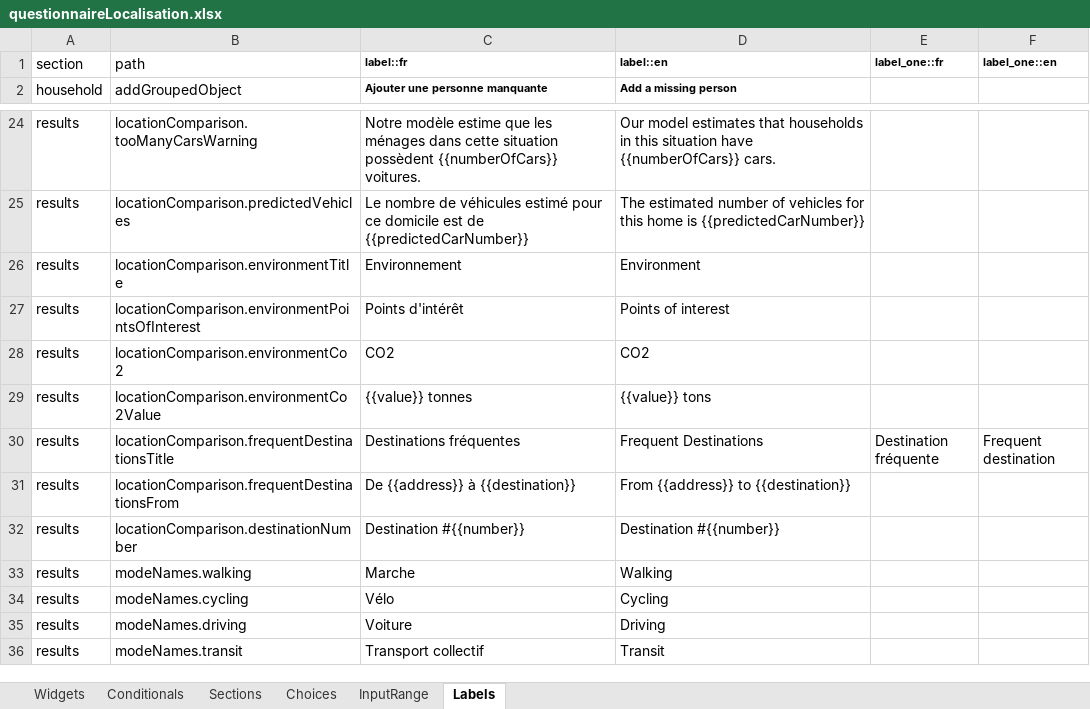
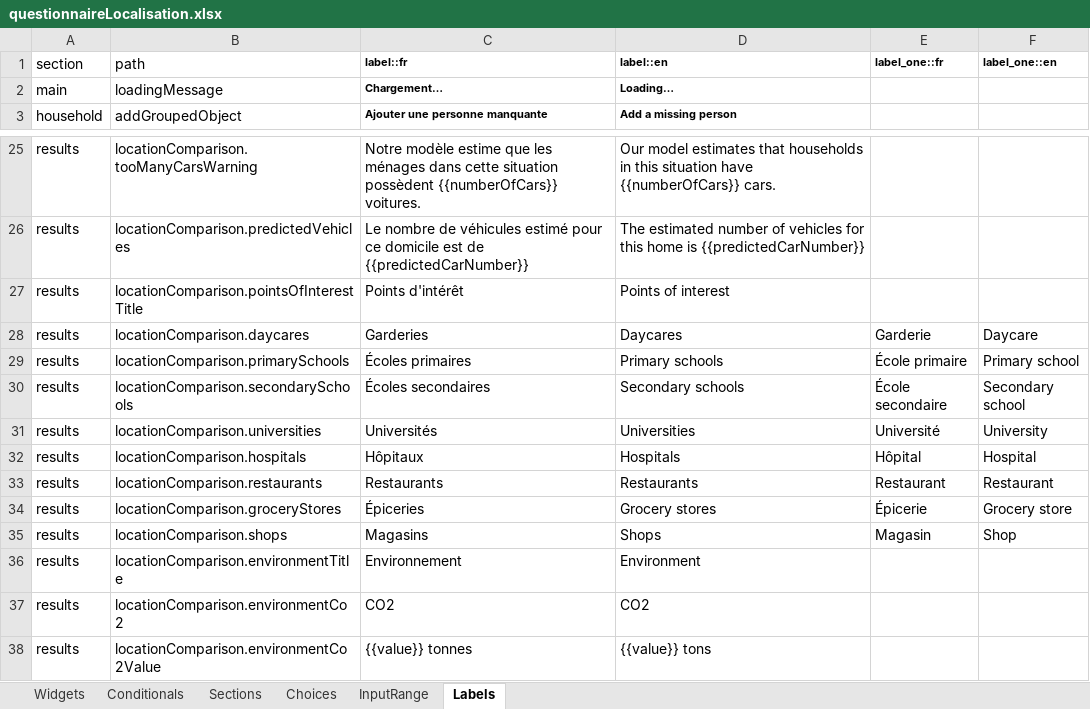
Before and after one commit to chairemobilite/localisation, an Excel workbook: localisation/references/questionnaireLocalisation.xlsx, sheet Labels, drawn as a sheet; only a part is shown, gaps mark what is left out; the shorter side is filled out with more unchanged rows; values as stored, in another font and other column widths than the file's, no borders; removed rows and columns are numbered as before the commit, all else as after; the diff names each change by its address in the sheet, - before the commit and + after, or states it on an @@ line.

Commit message:
Results: Add points of interest section to results template
Fix: #82
- Introduced a new section for displaying various points of interest, including daycares, schools, hospitals, restaurants, grocery stores, and shops.
- Updated localization files.
- Modified styles to accommodate the new layout for points of interest.

```diff
--- a/localisation/references/questionnaireLocalisation.xlsx (sheet Labels)
+++ b/localisation/references/questionnaireLocalisation.xlsx (sheet Labels)
+row 2: main | loadingMessage | Chargement… | Loading…
+row 27: results | locationComparison.pointsOfInterestTitle | Points d'intérêt | Points of interest
+row 28: results | locationComparison.daycares | Garderies | Daycares | Garderie | Daycare
+row 29: results | locationComparison.primarySchools | Écoles primaires | Primary schools | École primaire | Primary school
+row 30: results | locationComparison.secondarySchools | Écoles secondaires | Secondary schools | École secondaire | Secondary school
+row 31: results | locationComparison.universities | Universités | Universities | Université | University
+row 32: results | locationComparison.hospitals | Hôpitaux | Hospitals | Hôpital | Hospital
+row 33: results | locationComparison.restaurants | Restaurants | Restaurants | Restaurant | Restaurant
+row 34: results | locationComparison.groceryStores | Épiceries | Grocery stores | Épicerie | Grocery store
+row 35: results | locationComparison.shops | Magasins | Shops | Magasin | Shop
-row 27: results | locationComparison.environmentPointsOfInterest | Points d'intérêt | Points of interest
```
Also changed, not shown: 6 other files.
